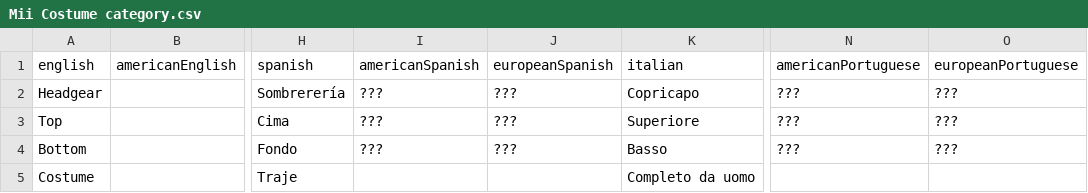
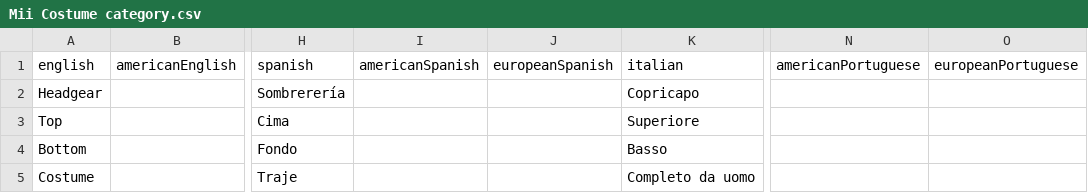
Before and after one commit to joooKiwi/smm-encyclopedia, a CSV file: src/resources/Mii Costume category.csv, drawn as a sheet; only a part is shown, gaps mark what is left out; the diff names each change by its address in the sheet, - before the commit and + after, or states it on an @@ line.

```diff
--- a/src/resources/Mii Costume category.csv
+++ b/src/resources/Mii Costume category.csv
-I2:I4 (americanSpanish): ???
+I2:I4 (americanSpanish): (empty)
-J2:J4 (europeanSpanish): ???
+J2:J4 (europeanSpanish): (empty)
-N2:N4 (americanPortuguese): ???
+N2:N4 (americanPortuguese): (empty)
-O2:O4 (europeanPortuguese): ???
+O2:O4 (europeanPortuguese): (empty)
```
Also changed, not shown: src/resources/Entity category.csv, src/resources/Mii Costume.csv, 1 other file.
